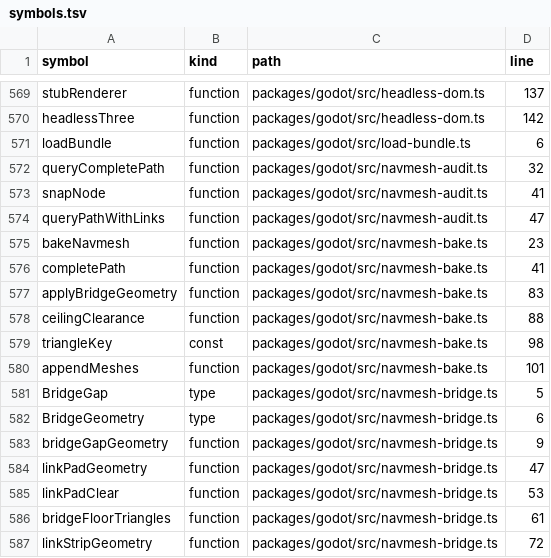
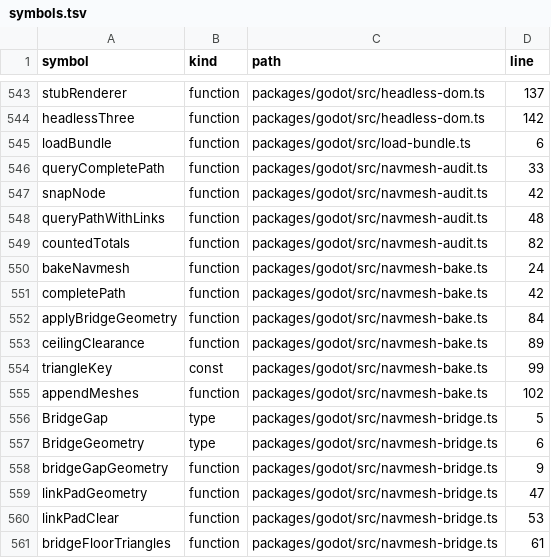
Before and after one commit to nurockplayer/gteki, a TSV file: docs/map/symbols.tsv, drawn as a sheet; only a part is shown, gaps mark what is left out; the shorter side is filled out with more unchanged rows; the diff covers the shown part only.

```diff
--- a/docs/map/symbols.tsv
+++ b/docs/map/symbols.tsv
@@ -571,11 +545,12 @@ headlessThree	function	packages/godot/src/headless-dom.ts	142
 loadBundle	function	packages/godot/src/load-bundle.ts	6
-queryCompletePath	function	packages/godot/src/navmesh-audit.ts	32
-snapNode	function	packages/godot/src/navmesh-audit.ts	41
-queryPathWithLinks	function	packages/godot/src/navmesh-audit.ts	47
-bakeNavmesh	function	packages/godot/src/navmesh-bake.ts	23
-completePath	function	packages/godot/src/navmesh-bake.ts	41
-applyBridgeGeometry	function	packages/godot/src/navmesh-bake.ts	83
-ceilingClearance	function	packages/godot/src/navmesh-bake.ts	88
-triangleKey	const	packages/godot/src/navmesh-bake.ts	98
-appendMeshes	function	packages/godot/src/navmesh-bake.ts	101
+queryCompletePath	function	packages/godot/src/navmesh-audit.ts	33
+snapNode	function	packages/godot/src/navmesh-audit.ts	42
+queryPathWithLinks	function	packages/godot/src/navmesh-audit.ts	48
+countedTotals	function	packages/godot/src/navmesh-audit.ts	82
+bakeNavmesh	function	packages/godot/src/navmesh-bake.ts	24
+completePath	function	packages/godot/src/navmesh-bake.ts	42
+applyBridgeGeometry	function	packages/godot/src/navmesh-bake.ts	84
+ceilingClearance	function	packages/godot/src/navmesh-bake.ts	89
+triangleKey	const	packages/godot/src/navmesh-bake.ts	99
+appendMeshes	function	packages/godot/src/navmesh-bake.ts	102
 BridgeGap	type	packages/godot/src/navmesh-bridge.ts	5
```
Also changed, not shown: 26 removed rows elsewhere in this file, 9 other files.
